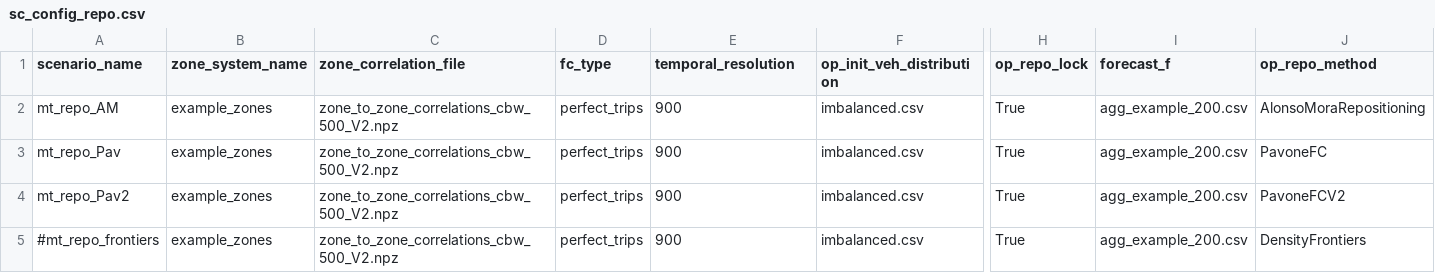
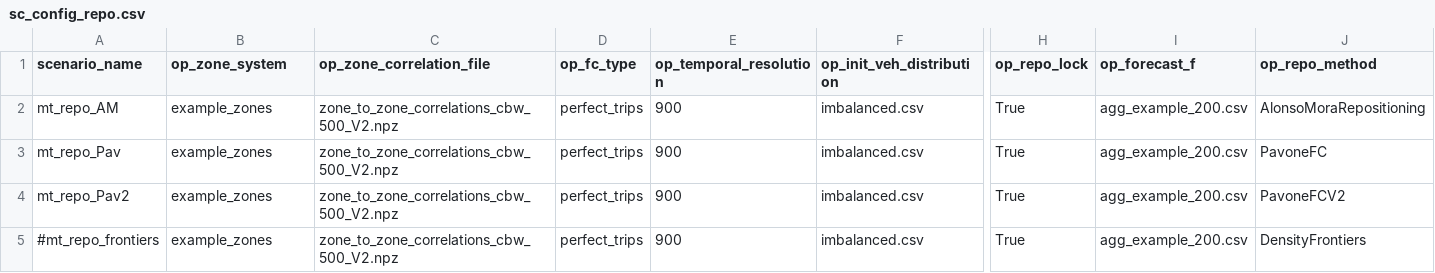
Before and after one commit to TUM-VT/FleetPy, a CSV file: studies/module_tests/scenarios/sc_config_repo.csv, drawn as a sheet; only a part is shown, gaps mark what is left out; the diff names each change by its address in the sheet, - before the commit and + after, or states it on an @@ line.

```diff
--- a/studies/module_tests/scenarios/sc_config_repo.csv
+++ b/studies/module_tests/scenarios/sc_config_repo.csv
-B1: zone_system_name
+B1: op_zone_system
-C1: zone_correlation_file
+C1: op_zone_correlation_file
-D1: fc_type
+D1: op_fc_type
-E1: temporal_resolution
+E1: op_temporal_resolution
-I1: forecast_f
+I1: op_forecast_f
```
Also changed, not shown: 8 other files.
